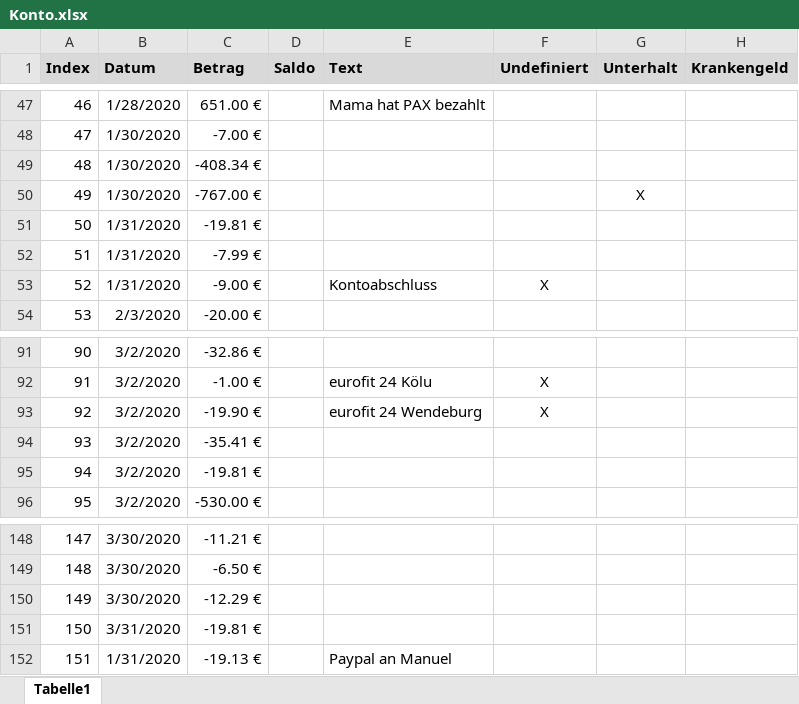
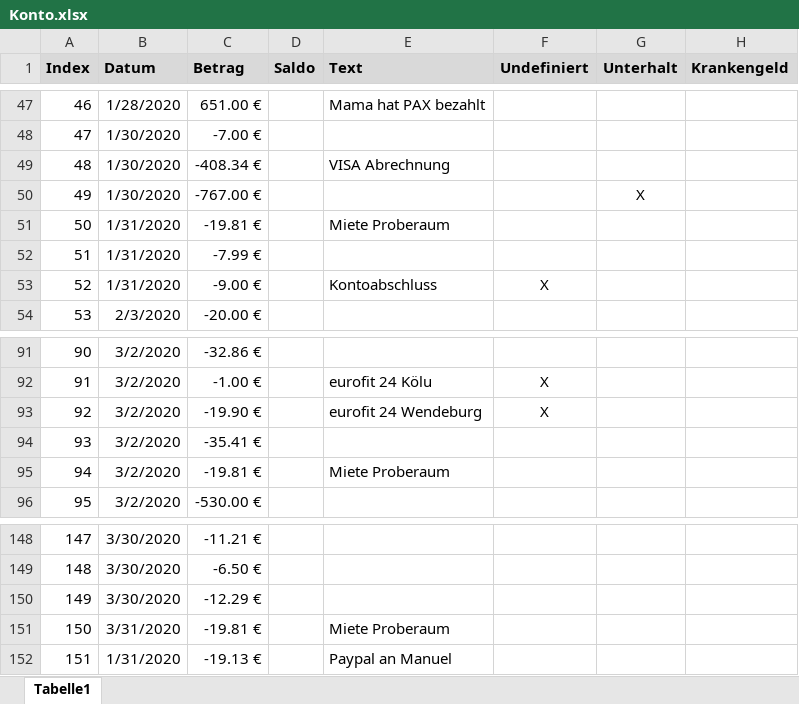
Before and after one commit to gheddie/Konto, an Excel workbook: src/main/resources/Konto.xlsx, sheet Tabelle1, drawn as a sheet; only a part is shown, gaps mark what is left out; values as stored, in another font and other column widths than the file's, no borders; the diff names each change by its address in the sheet, - before the commit and + after, or states it on an @@ line.

```diff
--- a/src/main/resources/Konto.xlsx (sheet Tabelle1)
+++ b/src/main/resources/Konto.xlsx (sheet Tabelle1)
-E49 (Text): (empty)
+E49 (Text): VISA Abrechnung
-E51 (Text): (empty)
+E51 (Text): Miete Proberaum
-E95 (Text): (empty)
+E95 (Text): Miete Proberaum
-E151 (Text): (empty)
+E151 (Text): Miete Proberaum
```
Also changed, not shown: 3 other files.
